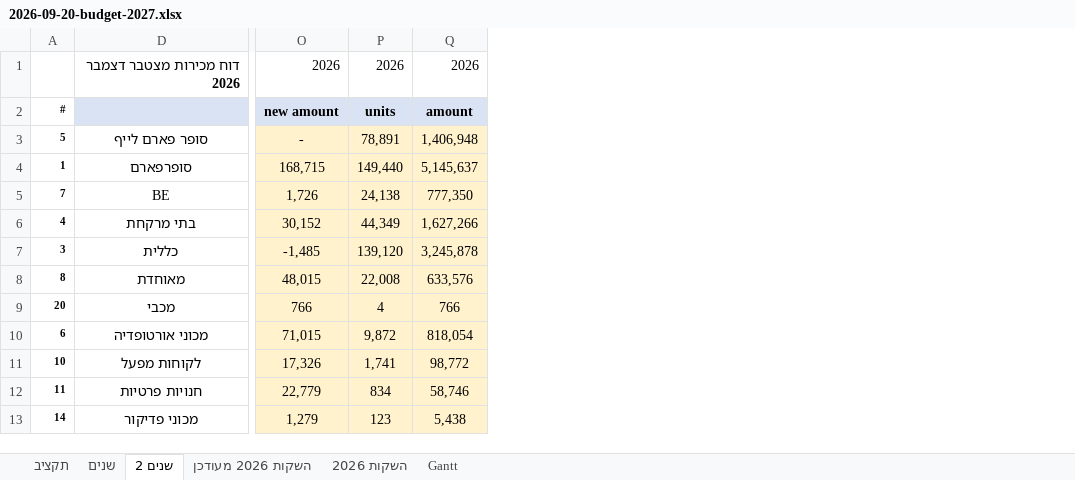
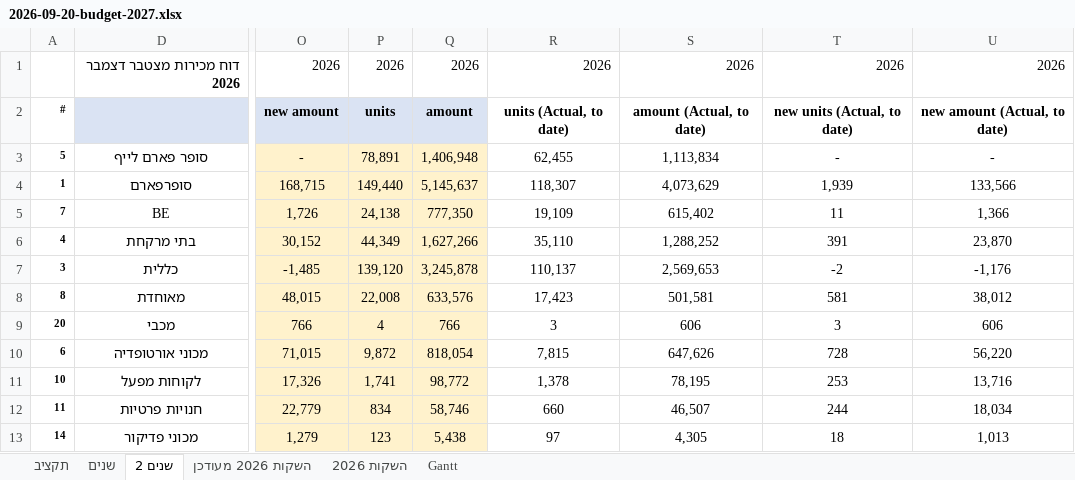
Before and after one commit to 1eyalsadot/the-5-agents, an Excel workbook: kirill/outputs/2026-09-20-budget-2027.xlsx, sheet שנים 2, drawn as a sheet; only a part is shown, gaps mark what is left out; values as stored, in another font and other column widths than the file's, no borders; the diff names each change by its address in the sheet, - before the commit and + after, or states it on an @@ line.

```diff
--- a/kirill/outputs/2026-09-20-budget-2027.xlsx (sheet שנים 2)
+++ b/kirill/outputs/2026-09-20-budget-2027.xlsx (sheet שנים 2)
+column R, rows 1-13: 2026 | units (Actual, to date) | 62,455 | 118,307 | 19,109 | 35,110 | 110,137 | 17,423 | 3 | 7,815 | 1,378 | 660 | 97
+column S, rows 1-13: 2026 | amount (Actual, to date) | 1,113,834 | 4,073,629 | 615,402 | 1,288,252 | 2,569,653 | 501,581 | 606 | 647,626 | 78,195 | 46,507 | 4,305
+column T, rows 1-13: 2026 | new units (Actual, to date) | - | 1,939 | 11 | 391 | -2 | 581 | 3 | 728 | 253 | 244 | 18
+column U, rows 1-13: 2026 | new amount (Actual, to date) | - | 133,566 | 1,366 | 23,870 | -1,176 | 38,012 | 606 | 56,220 | 13,716 | 18,034 | 1,013
```
